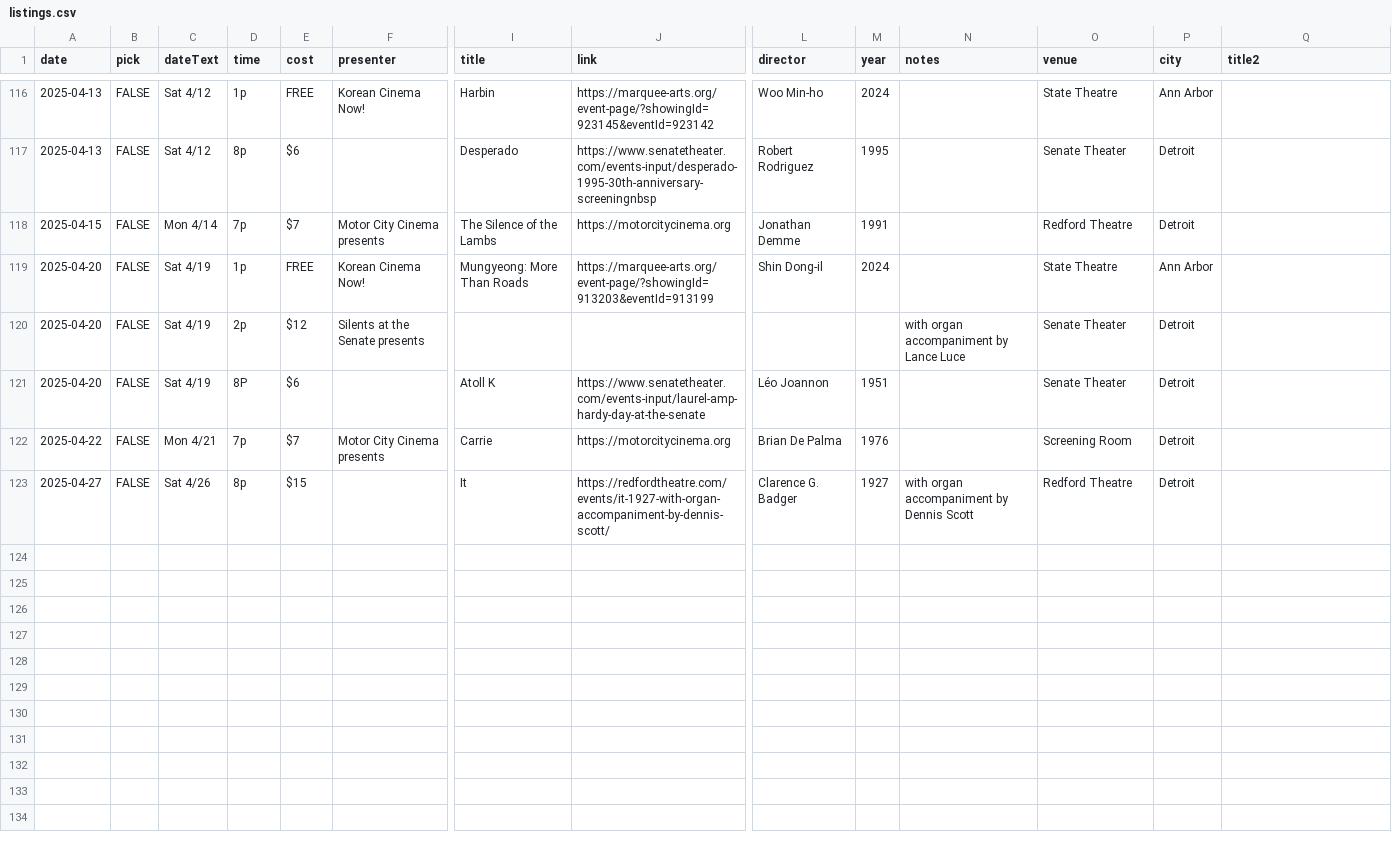
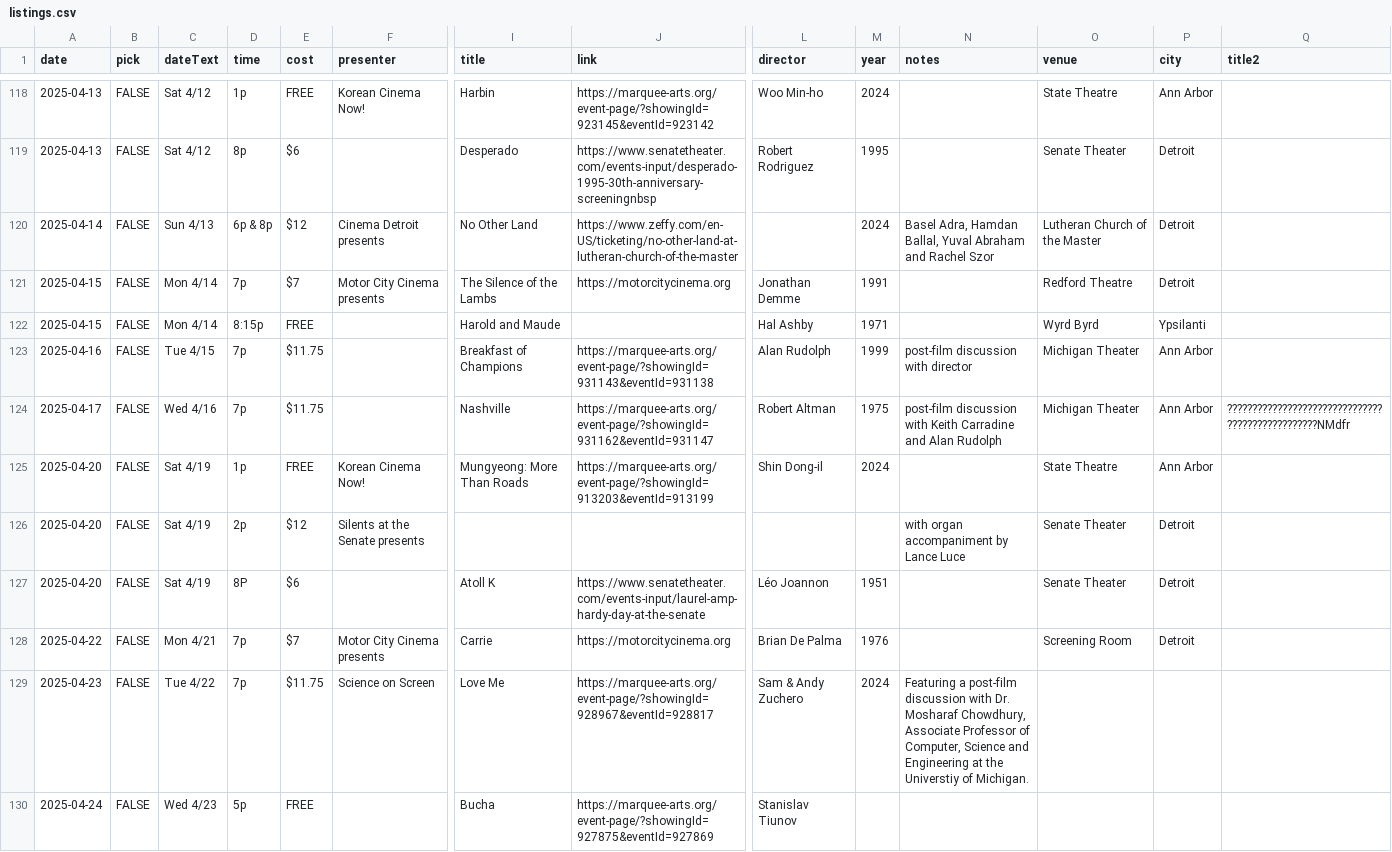
Before and after one commit to ypsijav/ypsijav.github.io, a CSV file: listings.csv, drawn as a sheet; only a part is shown, gaps mark what is left out; the shorter side is filled out with more unchanged rows; rows hold the shown columns only; the diff covers the shown part only; the diff names each change by its address in the sheet, - before the commit and + after, or states it on an @@ line.

Commit message:
Add files via upload

```diff
--- a/listings.csv
+++ b/listings.csv
+row 120: 2025-04-14 | FALSE | Sun 4/13 | 6p & 8p | $12 | Cinema Detroit presents | No Other Land | https://www.zeffy.com/en-US/ticketing/no-other-land-at-lutheran-church-of-the-master |  | 2024 | Basel Adra, Hamdan Ballal, Yuval Abraham and Rachel Szor | Lutheran Church of the Master | Detroit
+row 122: 2025-04-15 | FALSE | Mon 4/14 | 8:15p | FREE |  | Harold and Maude |  | Hal Ashby | 1971 |  | Wyrd Byrd | Ypsilanti
+row 123: 2025-04-16 | FALSE | Tue 4/15 | 7p | $11.75 |  | Breakfast of Champions | https://marquee-arts.org/event-page/?showingId=931143&eventId=931138 | Alan Rudolph | 1999 | post-film discussion with director | Michigan Theater | Ann Arbor
+row 124: 2025-04-17 | FALSE | Wed 4/16 | 7p | $11.75 |  | Nashville | https://marquee-arts.org/event-page/?showingId=931162&eventId=931147 | Robert Altman | 1975 | post-film discussion with Keith Carradine and Alan Rudolph | Michigan Theater | Ann Arbor | ?????????????????????????????????????????????????NMdfr
+row 129: 2025-04-23 | FALSE | Tue 4/22 | 7p | $11.75 | Science on Screen | Love Me | https://marquee-arts.org/event-page/?showingId=928967&eventId=928817 | Sam & Andy Zuchero | 2024 | Featuring a post-film discussion with Dr. Mosharaf Chowdhury, Associate Professor of Computer, Science and Engineering at the Universtiy of Michigan.
+row 130: 2025-04-24 | FALSE | Wed 4/23 | 5p | FREE |  | Bucha | https://marquee-arts.org/event-page/?showingId=927875&eventId=927869 | Stanislav Tiunov
```
Also changed, not shown: 11 added rows elsewhere in this file.
